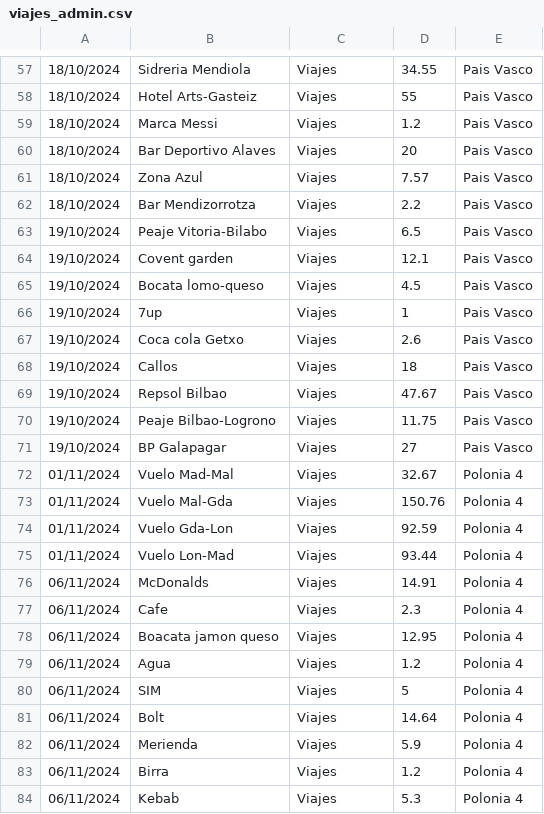
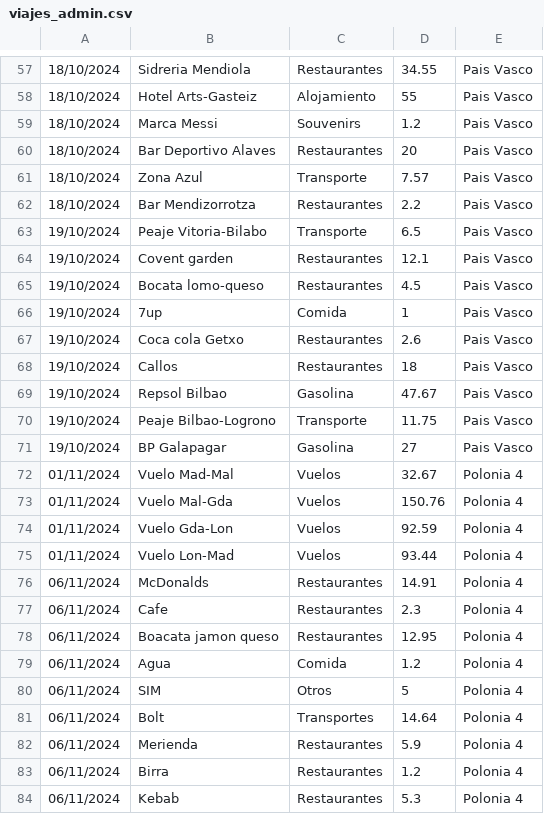
Before and after one commit to IAmTheMister/gastosKivy, a CSV file: admin/viajes_admin.csv, drawn as a sheet; only a part is shown, gaps mark what is left out; the diff covers the shown part only.

Commit message:
categorias y buscar gastos viajes

```diff
--- a/admin/viajes_admin.csv
+++ b/admin/viajes_admin.csv
@@ -57,28 +57,28 @@
-18/10/2024,Sidreria Mendiola,Viajes,34.55,Pais Vasco
-18/10/2024,Hotel Arts-Gasteiz,Viajes,55,Pais Vasco
-18/10/2024,Marca Messi,Viajes,1.2,Pais Vasco
-18/10/2024,Bar Deportivo Alaves,Viajes,20,Pais Vasco
-18/10/2024,Zona Azul ,Viajes,7.57,Pais Vasco
-18/10/2024,Bar Mendizorrotza,Viajes,2.2,Pais Vasco
-19/10/2024,Peaje Vitoria-Bilabo,Viajes,6.5,Pais Vasco
-19/10/2024,Covent garden,Viajes,12.1,Pais Vasco
-19/10/2024,Bocata lomo-queso,Viajes,4.5,Pais Vasco
-19/10/2024,7up,Viajes,1,Pais Vasco
-19/10/2024,Coca cola Getxo,Viajes,2.6,Pais Vasco
-19/10/2024,Callos,Viajes,18,Pais Vasco
-19/10/2024,Repsol Bilbao,Viajes,47.67,Pais Vasco
-19/10/2024,Peaje Bilbao-Logrono,Viajes,11.75,Pais Vasco
-19/10/2024,BP Galapagar,Viajes,27,Pais Vasco
-01/11/2024,Vuelo Mad-Mal,Viajes,32.67,Polonia 4
-01/11/2024,Vuelo Mal-Gda,Viajes,150.76,Polonia 4
-01/11/2024,Vuelo Gda-Lon,Viajes,92.59,Polonia 4
-01/11/2024,Vuelo Lon-Mad,Viajes,93.44,Polonia 4
-06/11/2024,McDonalds,Viajes,14.91,Polonia 4
-06/11/2024,Cafe,Viajes,2.3,Polonia 4
-06/11/2024,Boacata jamon queso,Viajes,12.95,Polonia 4
-06/11/2024,Agua,Viajes,1.2,Polonia 4
-06/11/2024,SIM,Viajes,5,Polonia 4
-06/11/2024,Bolt,Viajes,14.64,Polonia 4
-06/11/2024,Merienda,Viajes,5.9,Polonia 4
-06/11/2024,Birra,Viajes,1.2,Polonia 4
-06/11/2024,Kebab,Viajes,5.3,Polonia 4
+18/10/2024,Sidreria Mendiola,Restaurantes,34.55,Pais Vasco
+18/10/2024,Hotel Arts-Gasteiz,Alojamiento,55,Pais Vasco
+18/10/2024,Marca Messi,Souvenirs,1.2,Pais Vasco
+18/10/2024,Bar Deportivo Alaves,Restaurantes,20,Pais Vasco
+18/10/2024,Zona Azul ,Transporte,7.57,Pais Vasco
+18/10/2024,Bar Mendizorrotza,Restaurantes,2.2,Pais Vasco
+19/10/2024,Peaje Vitoria-Bilabo,Transporte,6.5,Pais Vasco
+19/10/2024,Covent garden,Restaurantes,12.1,Pais Vasco
+19/10/2024,Bocata lomo-queso,Restaurantes,4.5,Pais Vasco
+19/10/2024,7up,Comida,1,Pais Vasco
+19/10/2024,Coca cola Getxo,Restaurantes,2.6,Pais Vasco
+19/10/2024,Callos,Restaurantes,18,Pais Vasco
+19/10/2024,Repsol Bilbao,Gasolina,47.67,Pais Vasco
+19/10/2024,Peaje Bilbao-Logrono,Transporte,11.75,Pais Vasco
+19/10/2024,BP Galapagar,Gasolina,27,Pais Vasco
+01/11/2024,Vuelo Mad-Mal,Vuelos,32.67,Polonia 4
+01/11/2024,Vuelo Mal-Gda,Vuelos,150.76,Polonia 4
+01/11/2024,Vuelo Gda-Lon,Vuelos,92.59,Polonia 4
+01/11/2024,Vuelo Lon-Mad,Vuelos,93.44,Polonia 4
+06/11/2024,McDonalds,Restaurantes,14.91,Polonia 4
+06/11/2024,Cafe,Restaurantes,2.3,Polonia 4
+06/11/2024,Boacata jamon queso,Restaurantes,12.95,Polonia 4
+06/11/2024,Agua,Comida,1.2,Polonia 4
+06/11/2024,SIM,Otros,5,Polonia 4
+06/11/2024,Bolt,Transportes,14.64,Polonia 4
+06/11/2024,Merienda,Restaurantes,5.9,Polonia 4
+06/11/2024,Birra,Restaurantes,1.2,Polonia 4
+06/11/2024,Kebab,Restaurantes,5.3,Polonia 4
```
Also changed, not shown: 97 edited cells elsewhere in this file, 1 other file.
